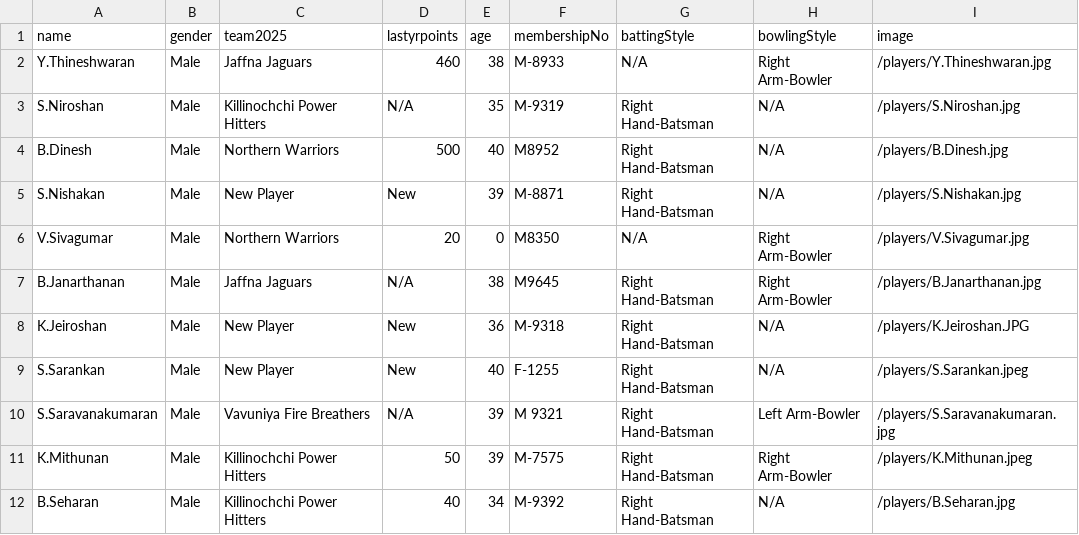
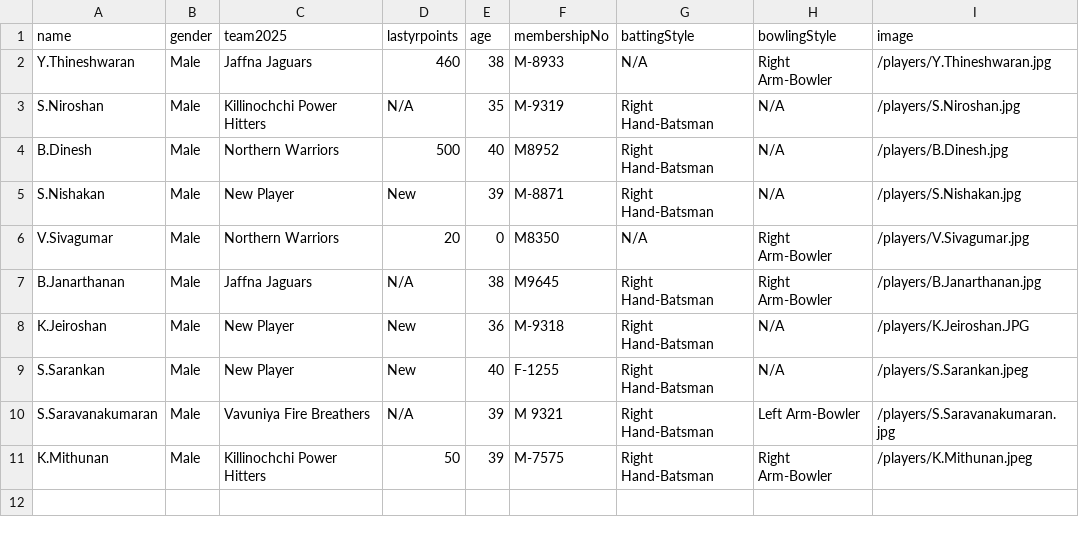
Before and after one commit to dilaxsaswaran-2023/auction-nepl-2026, a CSV file: public/data/below-40-charted-men.csv, drawn as a sheet.

```diff
--- a/public/data/below-40-charted-men.csv
+++ b/public/data/below-40-charted-men.csv
@@ -11,2 +11 @@ S.Saravanakumaran,Male,Vavuniya Fire Breathers,N/A,39,M 9321,Right Hand-Batsman,
 K.Mithunan,Male,Killinochchi Power Hitters,50,39,M-7575,Right Hand-Batsman,Right Arm-Bowler,/players/K.Mithunan.jpeg
-B.Seharan,Male,Killinochchi Power Hitters,40,34,M-9392,Right Hand-Batsman,N/A,/players/B.Seharan.jpg
```
Also changed, not shown: public/data/male-100-plus-points.csv, public/data/male-below-100-points.csv, 7 other files.
